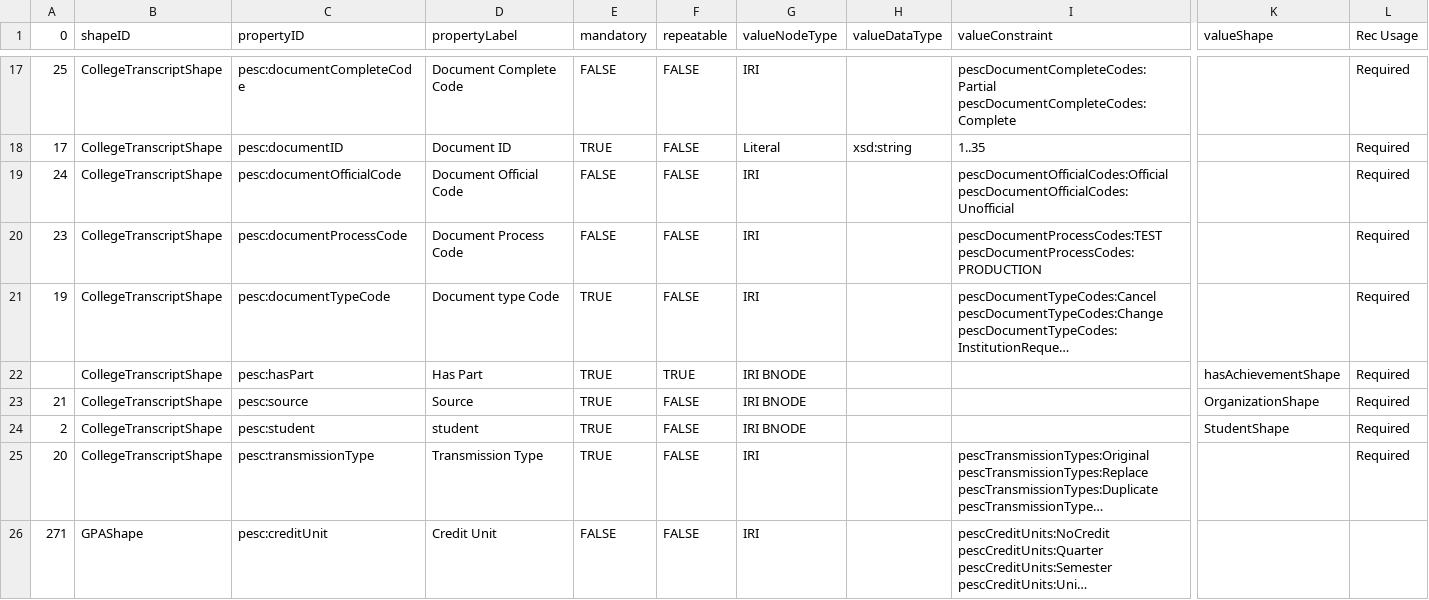
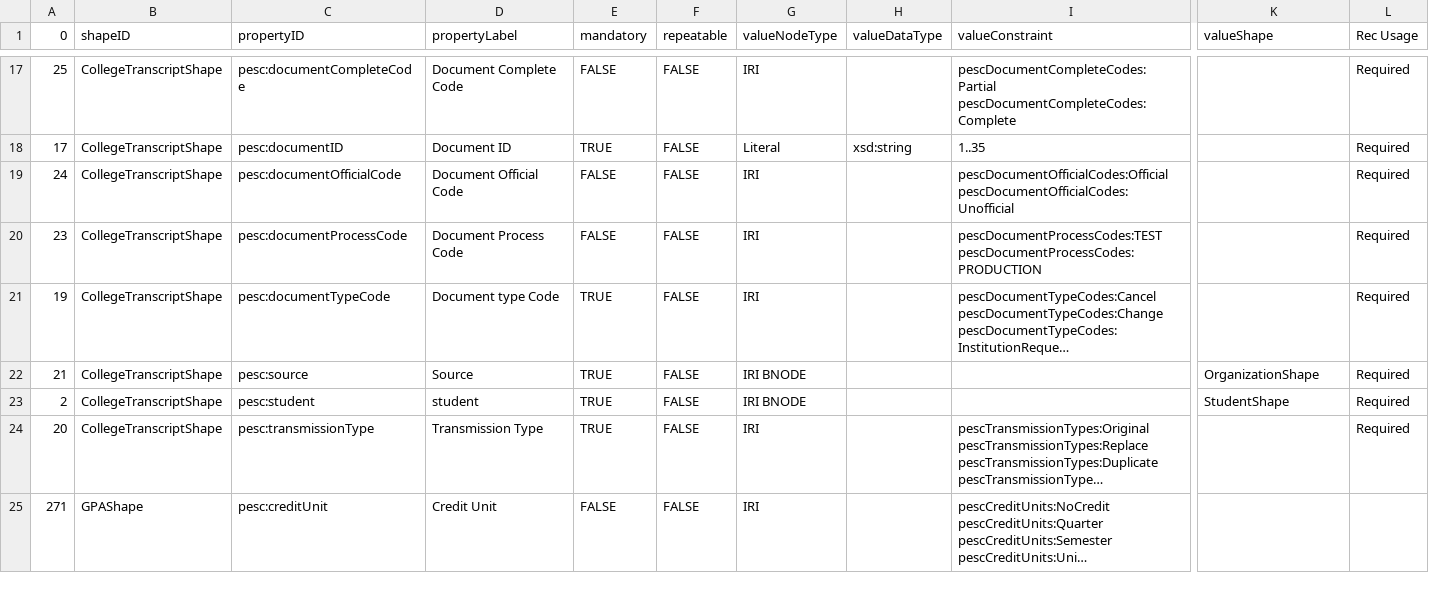
Before and after one commit to pesc-org/json-ld-transcript, a CSV file: TAP+SHACL/tap.csv, drawn as a sheet; only a part is shown, gaps mark what is left out; long unchanged cells end in …; rows hold the shown columns only; the diff names each change by its address in the sheet, - before the commit and + after, or states it on an @@ line.

Commit message:
rm CollegeTranscript hasPart statements

```diff
--- a/TAP+SHACL/tap.csv
+++ b/TAP+SHACL/tap.csv
-row 22:  | CollegeTranscriptShape | pesc:hasPart | Has Part | TRUE | TRUE | IRI BNODE |  |  | hasAchievementShape | Required
```
Also changed, not shown: 31 other files.
